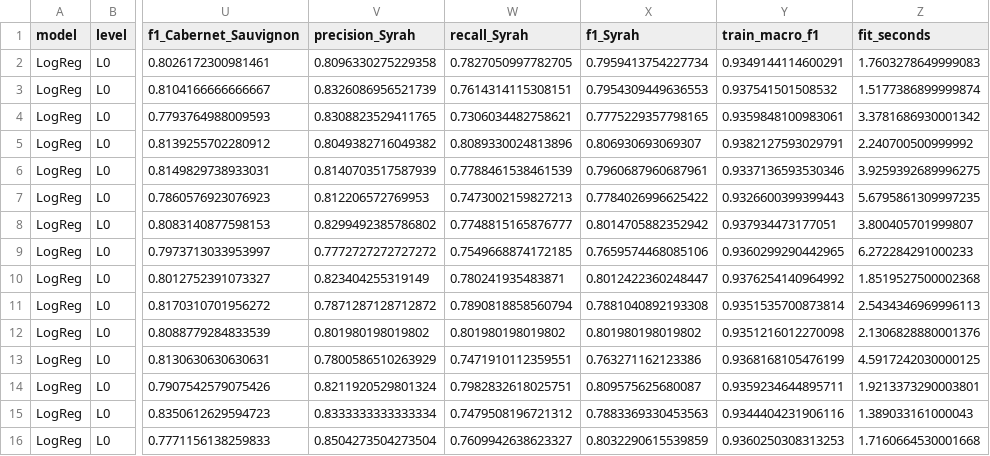
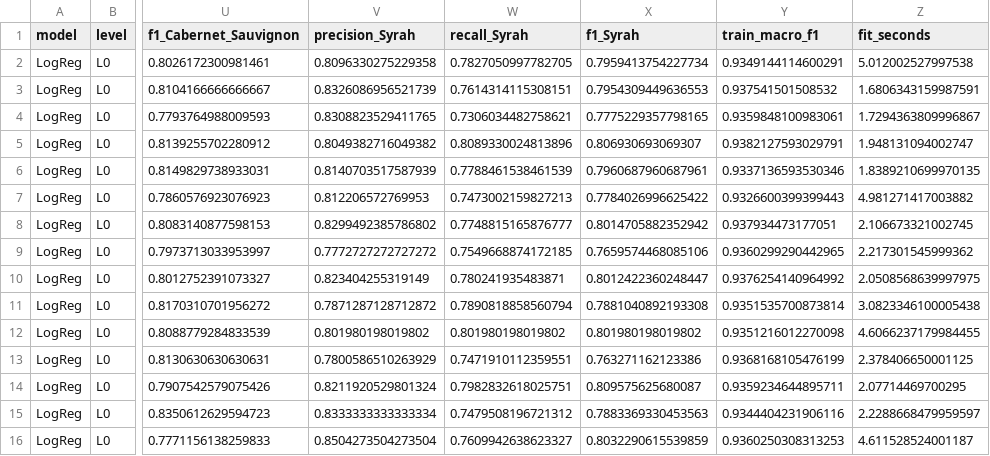
Before and after one commit to abrukhanska/dry-run, a CSV file: results/scores/MAIN/grouped/LogReg__L0.csv, drawn as a sheet; only a part is shown, gaps mark what is left out; the diff names each change by its address in the sheet, - before the commit and + after, or states it on an @@ line.

```diff
--- a/results/scores/MAIN/grouped/LogReg__L0.csv
+++ b/results/scores/MAIN/grouped/LogReg__L0.csv
-Z2 (fit_seconds): 1.7603278649999083
+Z2 (fit_seconds): 5.012002527997538
-Z3 (fit_seconds): 1.5177386899999874
+Z3 (fit_seconds): 1.6806343159987591
-Z4 (fit_seconds): 3.3781686930001342
+Z4 (fit_seconds): 1.7294363809996867
-Z5 (fit_seconds): 2.240700500999992
+Z5 (fit_seconds): 1.948131094002747
-Z6 (fit_seconds): 3.9259392689996275
+Z6 (fit_seconds): 1.8389210699970135
-Z7 (fit_seconds): 5.6795861309997235
+Z7 (fit_seconds): 4.981271417003882
-Z8 (fit_seconds): 3.800405701999807
+Z8 (fit_seconds): 2.106673321002745
-Z9 (fit_seconds): 6.272284291000233
+Z9 (fit_seconds): 2.217301545999362
-Z10 (fit_seconds): 1.8519527500002368
+Z10 (fit_seconds): 2.0508568639997975
-Z11 (fit_seconds): 2.5434346969996113
+Z11 (fit_seconds): 3.0823346100005438
-Z12 (fit_seconds): 2.1306828880001376
+Z12 (fit_seconds): 4.6066237179984455
-Z13 (fit_seconds): 4.5917242030000125
+Z13 (fit_seconds): 2.378406650001125
-Z14 (fit_seconds): 1.9213373290003801
+Z14 (fit_seconds): 2.07714469700295
-Z15 (fit_seconds): 1.389033161000043
+Z15 (fit_seconds): 2.2288668479959597
-Z16 (fit_seconds): 1.7160664530001668
+Z16 (fit_seconds): 4.611528524001187
```
Also changed, not shown: results/scores/MAIN/grouped/CompNB__L0.csv, results/scores/MAIN/grouped/CompNB__L1.csv, 10 other files.
